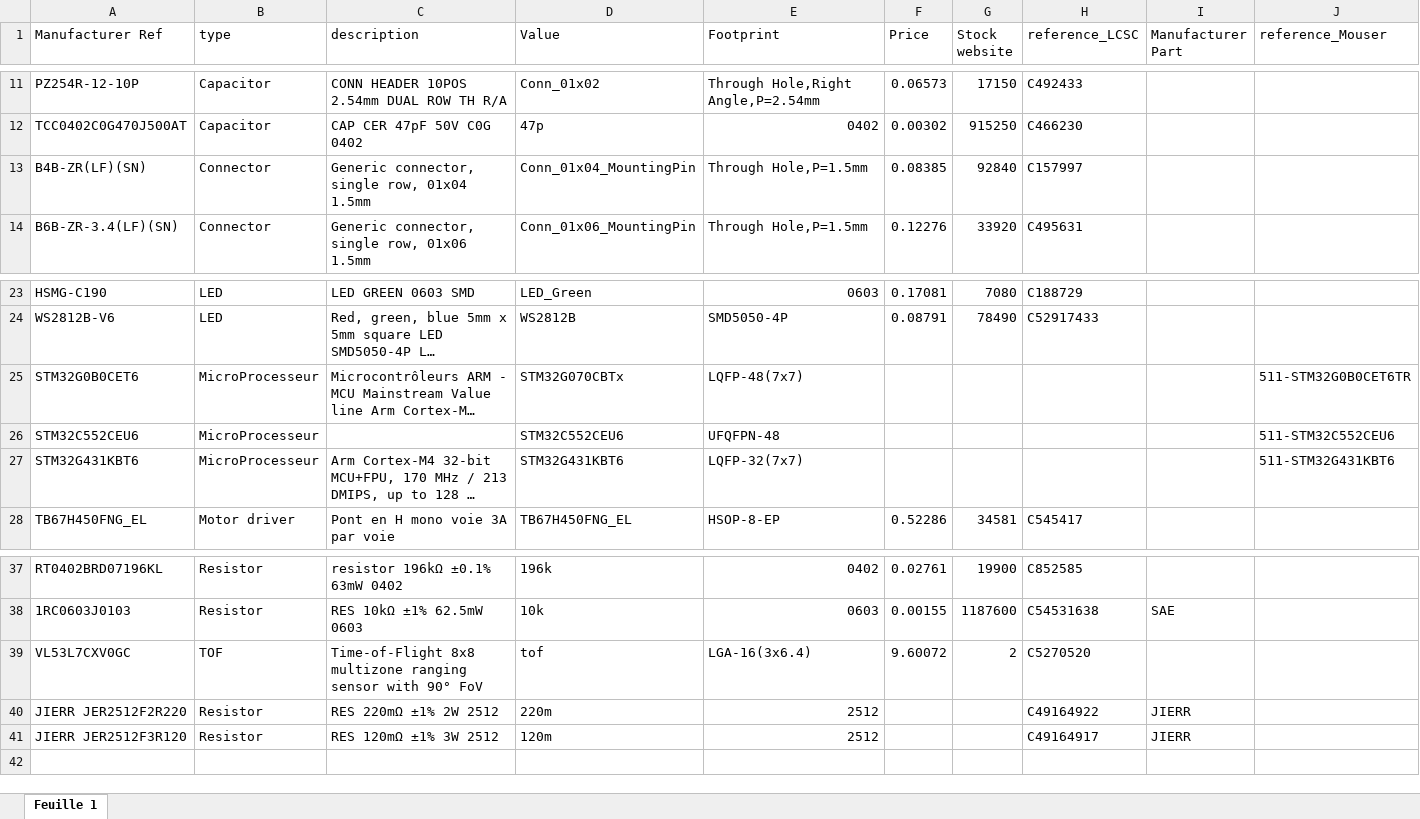
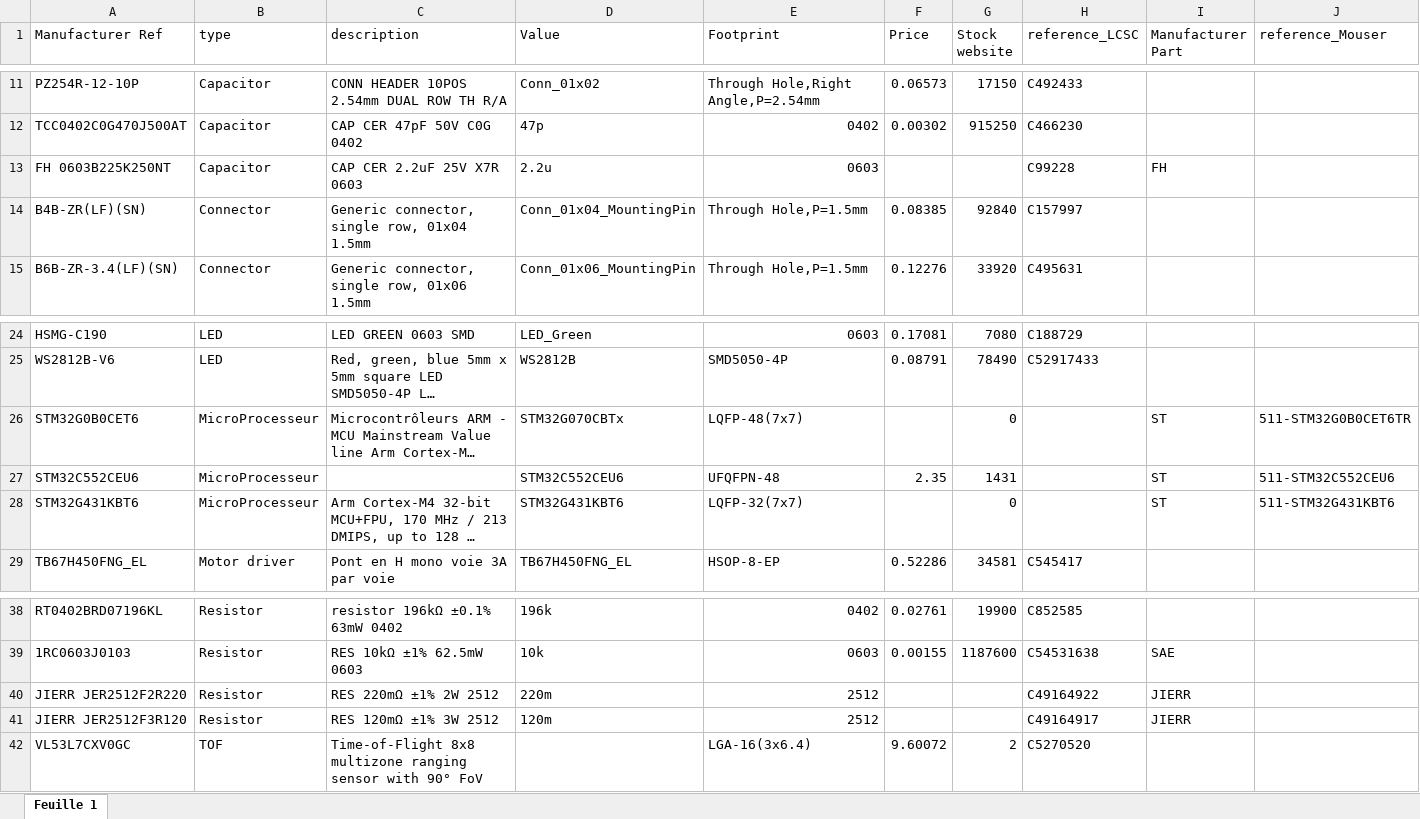
Before and after one commit to dragonfuneste/KICAD_CPR, an Excel workbook: lib/Component_library.xlsx, sheet Feuille 1, drawn as a sheet; only a part is shown, gaps mark what is left out; long unchanged cells end in …; values as stored, in another font and other column widths than the file's, no cell formats; table styles not drawn; removed rows and columns are numbered as before the commit, all else as after; the diff names each change by its address in the sheet, - before the commit and + after, or states it on an @@ line.

```diff
--- a/lib/Component_library.xlsx (sheet Feuille 1)
+++ b/lib/Component_library.xlsx (sheet Feuille 1)
+row 13: FH 0603B225K250NT | Capacitor | CAP CER 2.2uF 25V X7R 0603 | 2.2u | 0603 |  |  | C99228 | FH
-G26 (Stock website): (empty)
+G26 (Stock website): 0
-I26:I28 (Manufacturer Part): (empty)
+I26:I28 (Manufacturer Part): ST
-F27 (Price): (empty)
+F27 (Price): 2.35
-G27 (Stock website): (empty)
+G27 (Stock website): 1431
-G28 (Stock website): (empty)
+G28 (Stock website): 0
-row 39: VL53L7CXV0GC | TOF | Time-of-Flight 8x8 multizone ranging sensor with 90° FoV | tof | LGA-16(3x6.4) | 9.60072 | 2 | C5270520
+row 42: VL53L7CXV0GC | TOF | Time-of-Flight 8x8 multizone ranging sensor with 90° FoV |  | LGA-16(3x6.4) | 9.60072 | 2 | C5270520
```
Also changed, not shown: cell formats, 1 other file.
